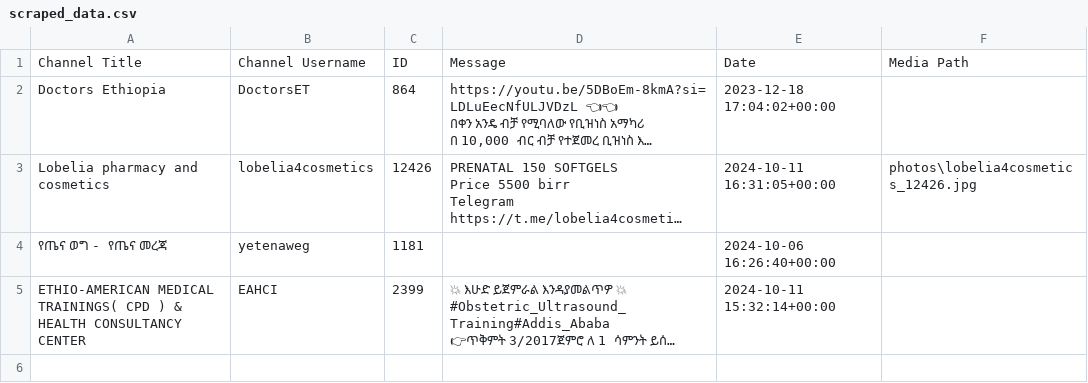
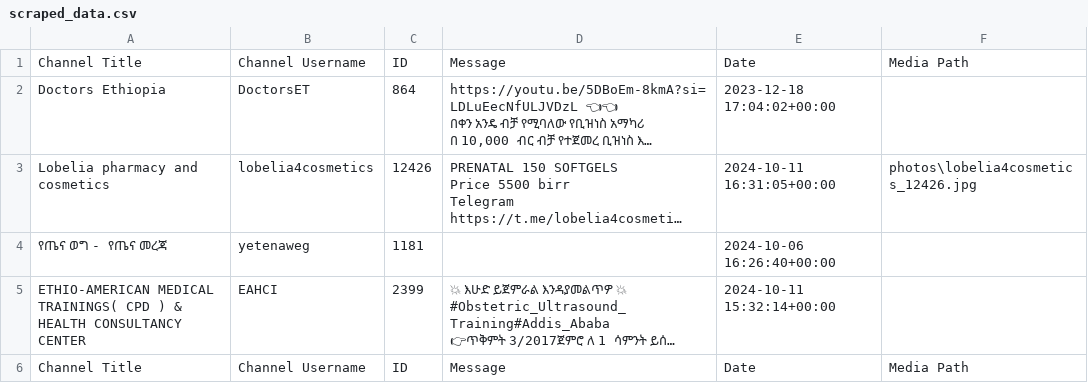
Before and after one commit to BelayAbAb/Data-Warehouse-to-store-data-on-Ethiopian-medical-business, a CSV file: scraped_data.csv, drawn as a sheet; long unchanged cells end in …; the diff names each change by its address in the sheet, - before the commit and + after, or states it on an @@ line.

```diff
--- a/scraped_data.csv
+++ b/scraped_data.csv
+row 6: Channel Title | Channel Username | ID | Message | Date | Media Path
```
Also changed, not shown: 3 other files.
